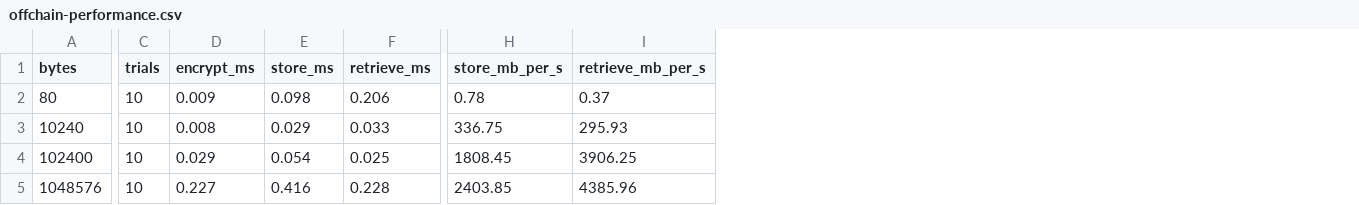
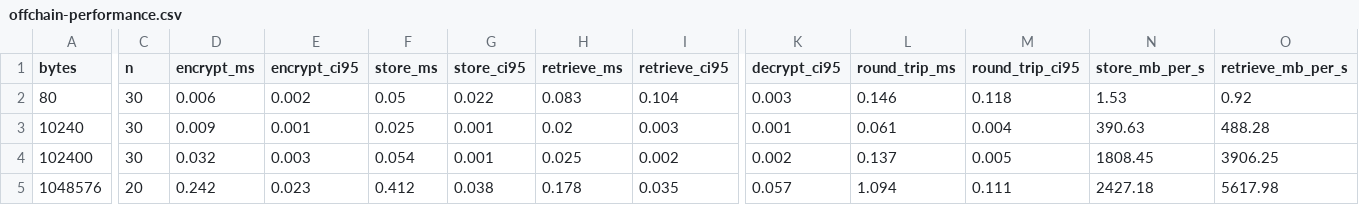
Before and after one commit to rodrigoronner/SSI-EHR-Blockchain, a CSV file: results/offchain-performance.csv, drawn as a sheet; only a part is shown, gaps mark what is left out; addresses are those after the commit; the diff covers the shown part only; the diff names each change by its address in the sheet, - before the commit and + after, or states it on an @@ line.

Commit message:
Report every measurement with a 95% confidence interval
The benchmarks reported bare means, which left no way to tell a real
difference from run-to-run noise. Throughput was the worst case: each batch
size was measured exactly once, so a single observation was being presented
as a result.

A shared lib/stats.js now computes mean, sample standard deviation, and the
half-width of the 95% interval. It uses Student's t rather than the normal
approximation, which matters at these sample sizes: at n = 3 the critical
value is 4.303 against 1.960, so z would have understated the interval by
more than half. Sample sizes are raised where they were too small to support
an interval at all: latency 8 to 20 per mode, off-chain 3-10 to 10-30 per
size, VC 10 to 30, and throughput from a single run to 5 per batch size.

The intervals turn out to carry findings of their own:

Gas is deterministic. The six core operations each vary by exactly 12 gas
and the guardian operations by nothing. That 12 is not noise: one of the
five identity addresses contains a zero byte, and under EIP-2028 a calldata
zero byte costs 4 gas instead of 16.

Small-batch throughput is barely a measurement. At a batch of 10 the
interval spans +/-22% of the mean, because the batch finishes in under
70 ms; by 500 it tightens to +/-0.8%. The plateau is the trustworthy part,
not the individual small-batch numbers.

DID resolution slows as an identity accumulates history. Verification takes
26.7 ms against a fresh registry but 37.3 ms once the throughput benchmark
has recorded a few hundred attribute changes per account, because resolving
a DID Document walks that identity's event log. This is a real scaling
property for long-lived identities, and it is also why the benchmarks must
each run against a freshly deployed contract - which the README now spells
out, along with the ownership-transfer conflict that breaks the same way.

Figures gain error bars; SUMMARY.md is regenerated from the new data.

```diff
--- a/results/offchain-performance.csv
+++ b/results/offchain-performance.csv
+column E (encrypt_ci95), rows 2-5: 0.002 | 0.001 | 0.003 | 0.023
+column G (store_ci95), rows 2-5: 0.022 | 0.001 | 0.001 | 0.038
+column I (retrieve_ci95), rows 2-5: 0.104 | 0.003 | 0.002 | 0.035
+column K (decrypt_ci95), rows 2-5: 0.003 | 0.001 | 0.002 | 0.057
+column L (round_trip_ms), rows 2-5: 0.146 | 0.061 | 0.137 | 1.094
+column M (round_trip_ci95), rows 2-5: 0.118 | 0.004 | 0.005 | 0.111
-C1: trials
+C1: n
-C2:C4 (n): 10
+C2:C4 (n): 30
-D2 (encrypt_ms): 0.009
+D2 (encrypt_ms): 0.006
-F2 (store_ms): 0.098
+F2 (store_ms): 0.05
-H2 (retrieve_ms): 0.206
+H2 (retrieve_ms): 0.083
-N2 (store_mb_per_s): 0.78
+N2 (store_mb_per_s): 1.53
-O2 (retrieve_mb_per_s): 0.37
+O2 (retrieve_mb_per_s): 0.92
-D3 (encrypt_ms): 0.008
+D3 (encrypt_ms): 0.009
-F3 (store_ms): 0.029
+F3 (store_ms): 0.025
-H3 (retrieve_ms): 0.033
+H3 (retrieve_ms): 0.02
-N3 (store_mb_per_s): 336.75
+N3 (store_mb_per_s): 390.63
-O3 (retrieve_mb_per_s): 295.93
+O3 (retrieve_mb_per_s): 488.28
-D4 (encrypt_ms): 0.029
+D4 (encrypt_ms): 0.032
-C5 (n): 10
+C5 (n): 20
-D5 (encrypt_ms): 0.227
+D5 (encrypt_ms): 0.242
-F5 (store_ms): 0.416
+F5 (store_ms): 0.412
-H5 (retrieve_ms): 0.228
+H5 (retrieve_ms): 0.178
-N5 (store_mb_per_s): 2403.85
+N5 (store_mb_per_s): 2427.18
-O5 (retrieve_mb_per_s): 4385.96
+O5 (retrieve_mb_per_s): 5617.98
```
Also changed, not shown: 16 edited cells elsewhere in this file, results/cost-evaluation.csv, 11 other files.
